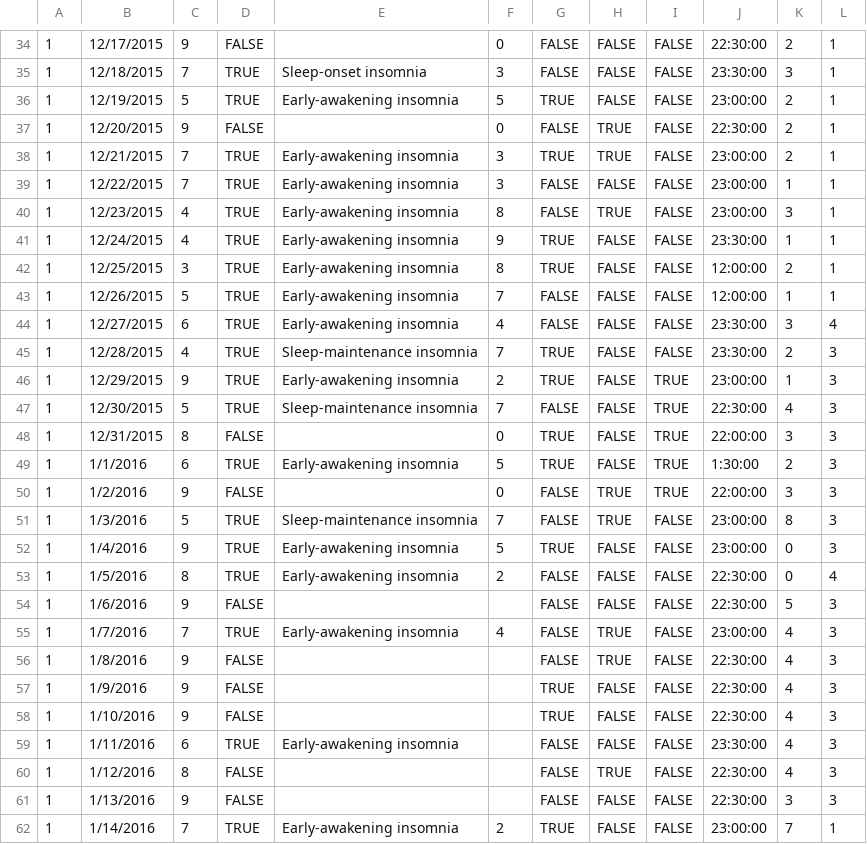
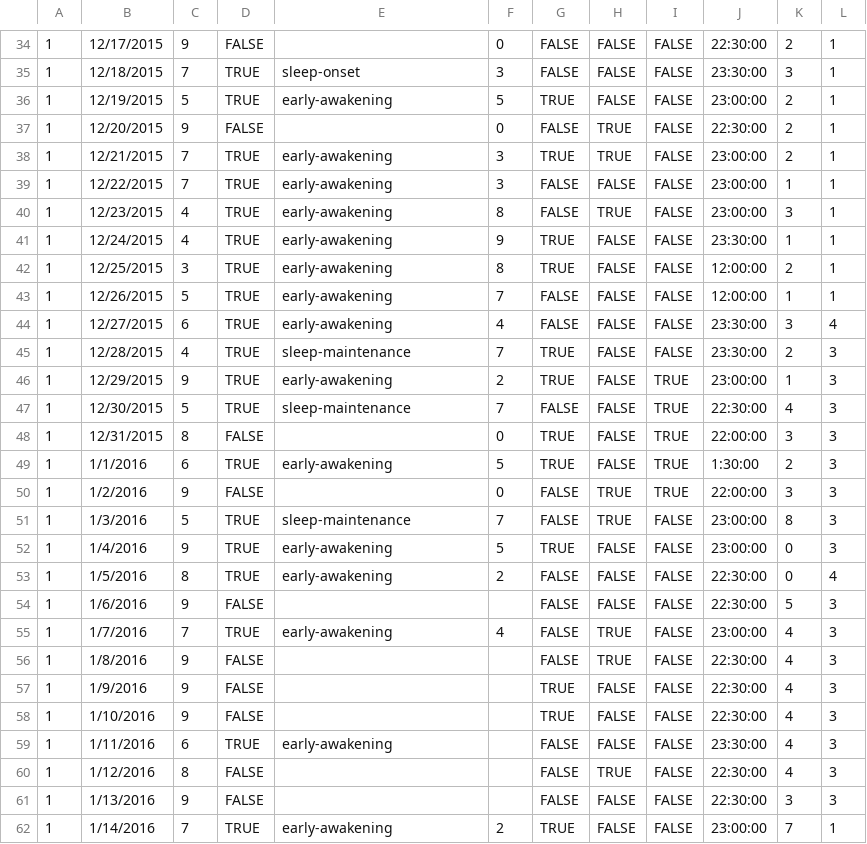
Before and after one commit to k-wiz/insomnia-app, a CSV file: seed_data/user_entries.csv, drawn as a sheet; only a part is shown, gaps mark what is left out; the diff covers the shown part only.

```diff
--- a/seed_data/user_entries.csv
+++ b/seed_data/user_entries.csv
@@ -34,23 +34,23 @@
 1,12/17/2015,9,FALSE,,0,FALSE,FALSE,FALSE,22:30:00,2,1
-1,12/18/2015,7,TRUE,Sleep-onset insomnia,3,FALSE,FALSE,FALSE,23:30:00,3,1
-1,12/19/2015,5,TRUE,Early-awakening insomnia,5,TRUE,FALSE,FALSE,23:00:00,2,1
+1,12/18/2015,7,TRUE,sleep-onset,3,FALSE,FALSE,FALSE,23:30:00,3,1
+1,12/19/2015,5,TRUE,early-awakening,5,TRUE,FALSE,FALSE,23:00:00,2,1
 1,12/20/2015,9,FALSE,,0,FALSE,TRUE,FALSE,22:30:00,2,1
-1,12/21/2015,7,TRUE,Early-awakening insomnia,3,TRUE,TRUE,FALSE,23:00:00,2,1
-1,12/22/2015,7,TRUE,Early-awakening insomnia,3,FALSE,FALSE,FALSE,23:00:00,1,1
-1,12/23/2015,4,TRUE,Early-awakening insomnia,8,FALSE,TRUE,FALSE,23:00:00,3,1
-1,12/24/2015,4,TRUE,Early-awakening insomnia,9,TRUE,FALSE,FALSE,23:30:00,1,1
-1,12/25/2015,3,TRUE,Early-awakening insomnia,8,TRUE,FALSE,FALSE,12:00:00,2,1
-1,12/26/2015,5,TRUE,Early-awakening insomnia,7,FALSE,FALSE,FALSE,12:00:00,1,1
-1,12/27/2015,6,TRUE,Early-awakening insomnia,4,FALSE,FALSE,FALSE,23:30:00,3,4
-1,12/28/2015,4,TRUE,Sleep-maintenance insomnia,7,TRUE,FALSE,FALSE,23:30:00,2,3
-1,12/29/2015,9,TRUE,Early-awakening insomnia,2,TRUE,FALSE,TRUE,23:00:00,1,3
-1,12/30/2015,5,TRUE,Sleep-maintenance insomnia,7,FALSE,FALSE,TRUE,22:30:00,4,3
+1,12/21/2015,7,TRUE,early-awakening,3,TRUE,TRUE,FALSE,23:00:00,2,1
+1,12/22/2015,7,TRUE,early-awakening,3,FALSE,FALSE,FALSE,23:00:00,1,1
+1,12/23/2015,4,TRUE,early-awakening,8,FALSE,TRUE,FALSE,23:00:00,3,1
+1,12/24/2015,4,TRUE,early-awakening,9,TRUE,FALSE,FALSE,23:30:00,1,1
+1,12/25/2015,3,TRUE,early-awakening,8,TRUE,FALSE,FALSE,12:00:00,2,1
+1,12/26/2015,5,TRUE,early-awakening,7,FALSE,FALSE,FALSE,12:00:00,1,1
+1,12/27/2015,6,TRUE,early-awakening,4,FALSE,FALSE,FALSE,23:30:00,3,4
+1,12/28/2015,4,TRUE,sleep-maintenance,7,TRUE,FALSE,FALSE,23:30:00,2,3
+1,12/29/2015,9,TRUE,early-awakening,2,TRUE,FALSE,TRUE,23:00:00,1,3
+1,12/30/2015,5,TRUE,sleep-maintenance,7,FALSE,FALSE,TRUE,22:30:00,4,3
 1,12/31/2015,8,FALSE,,0,TRUE,FALSE,TRUE,22:00:00,3,3
-1,1/1/2016,6,TRUE,Early-awakening insomnia,5,TRUE,FALSE,TRUE,1:30:00,2,3
+1,1/1/2016,6,TRUE,early-awakening,5,TRUE,FALSE,TRUE,1:30:00,2,3
 1,1/2/2016,9,FALSE,,0,FALSE,TRUE,TRUE,22:00:00,3,3
-1,1/3/2016,5,TRUE,Sleep-maintenance insomnia,7,FALSE,TRUE,FALSE,23:00:00,8,3
-1,1/4/2016,9,TRUE,Early-awakening insomnia,5,TRUE,FALSE,FALSE,23:00:00,0,3
-1,1/5/2016,8,TRUE,Early-awakening insomnia,2,FALSE,FALSE,FALSE,22:30:00,0,4
+1,1/3/2016,5,TRUE,sleep-maintenance,7,FALSE,TRUE,FALSE,23:00:00,8,3
+1,1/4/2016,9,TRUE,early-awakening,5,TRUE,FALSE,FALSE,23:00:00,0,3
+1,1/5/2016,8,TRUE,early-awakening,2,FALSE,FALSE,FALSE,22:30:00,0,4
 1,1/6/2016,9,FALSE,,,FALSE,FALSE,FALSE,22:30:00,5,3
-1,1/7/2016,7,TRUE,Early-awakening insomnia,4,FALSE,TRUE,FALSE,23:00:00,4,3
+1,1/7/2016,7,TRUE,early-awakening,4,FALSE,TRUE,FALSE,23:00:00,4,3
 1,1/8/2016,9,FALSE,,,FALSE,TRUE,FALSE,22:30:00,4,3
@@ -58,5 +58,5 @@
 1,1/10/2016,9,FALSE,,,TRUE,FALSE,FALSE,22:30:00,4,3
-1,1/11/2016,6,TRUE,Early-awakening insomnia,,FALSE,FALSE,FALSE,23:30:00,4,3
+1,1/11/2016,6,TRUE,early-awakening,,FALSE,FALSE,FALSE,23:30:00,4,3
 1,1/12/2016,8,FALSE,,,FALSE,TRUE,FALSE,22:30:00,4,3
 1,1/13/2016,9,FALSE,,,FALSE,FALSE,FALSE,22:30:00,3,3
-1,1/14/2016,7,TRUE,Early-awakening insomnia,2,TRUE,FALSE,FALSE,23:00:00,7,1
+1,1/14/2016,7,TRUE,early-awakening,2,TRUE,FALSE,FALSE,23:00:00,7,1
```
Also changed, not shown: 1 added row and 85 edited cells elsewhere in this file, 3 other files.
